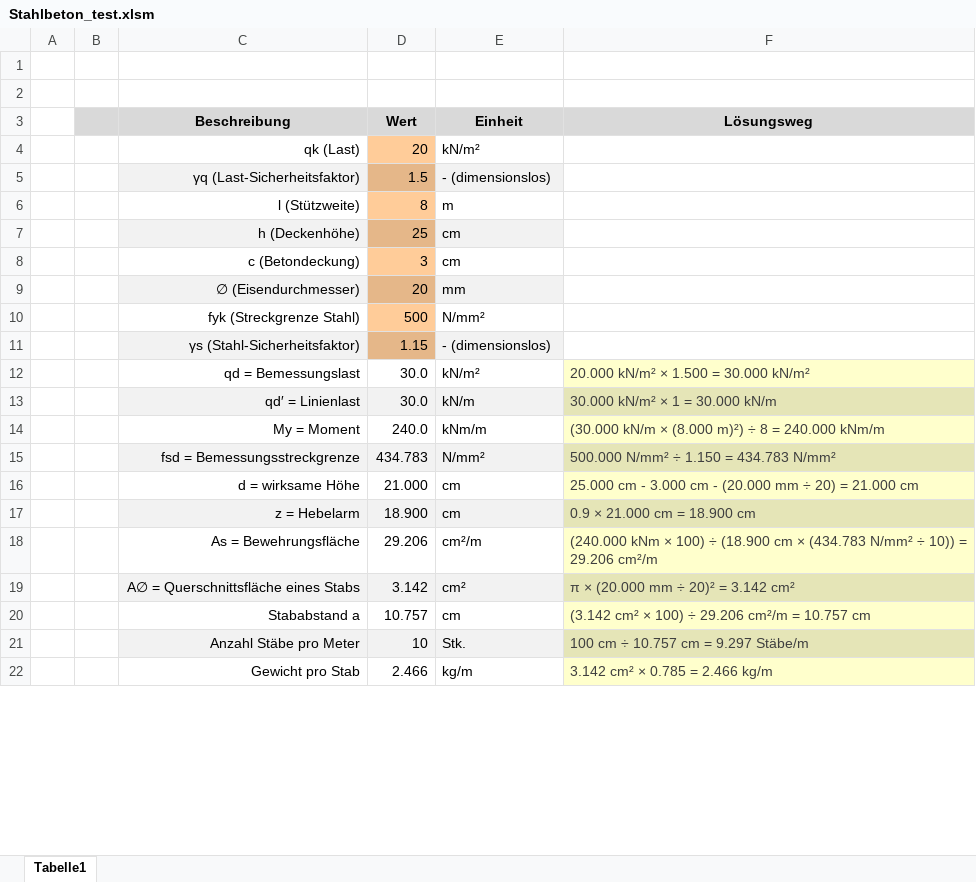
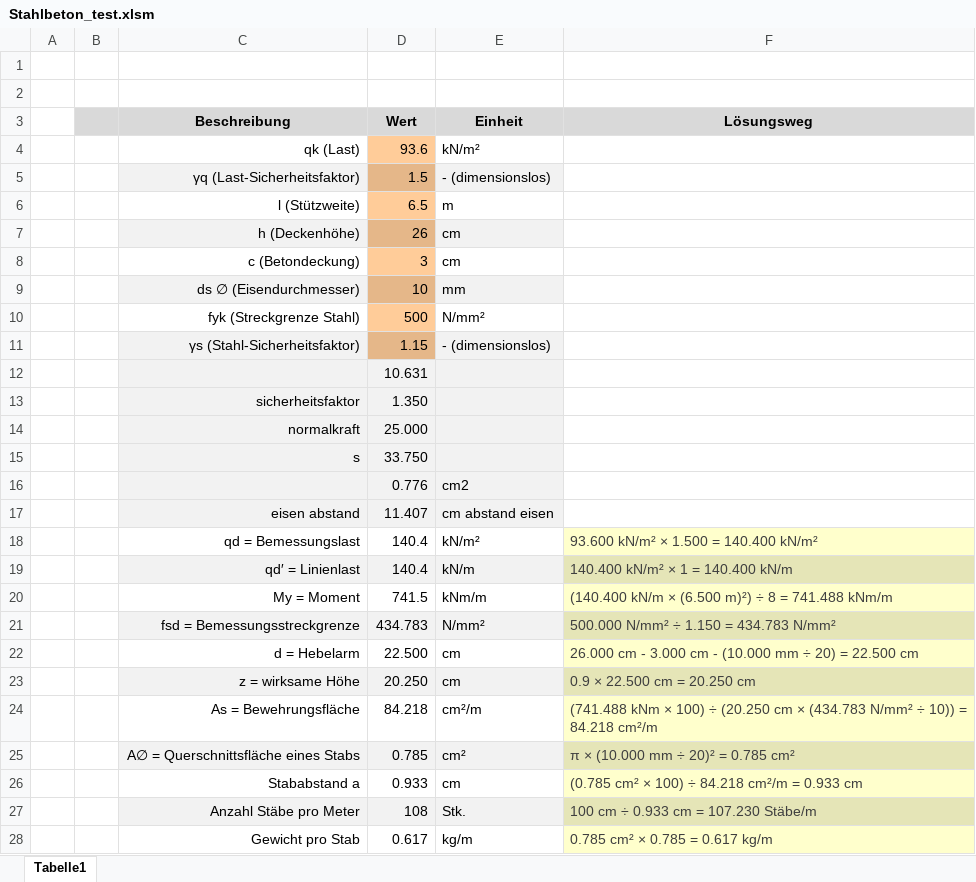
Before and after one commit to Oroxzy/Berechnungshilfen, an Excel workbook: Excel/BST Baustatik/Stahlbeton_test.xlsm, sheet Tabelle1, drawn as a sheet; only a part is shown; values as stored, in another font and other column widths than the file's, no borders; removed rows and columns are numbered as before the commit, all else as after; the diff covers the shown part only; the diff names each change by its address in the sheet, - before the commit and + after, or states it on an @@ line.

Commit message:
test

```diff
--- a/Excel/BST Baustatik/Stahlbeton_test.xlsm (sheet Tabelle1)
+++ b/Excel/BST Baustatik/Stahlbeton_test.xlsm (sheet Tabelle1)
-D4 (Wert): 20
+D4 (Wert): 93.6
-D6 (Wert): 8
+D6 (Wert): 6.5
-D7 (Wert): 25
+D7 (Wert): 26
-C9 (Beschreibung): ∅ (Eisendurchmesser)
+C9 (Beschreibung): ds ∅ (Eisendurchmesser)
-D9 (Wert): 20
+D9 (Wert): 10
+row 12:  |  |  | 10.631
+row 13:  |  | sicherheitsfaktor | 1.350
+row 14:  |  | normalkraft | 25.000
+row 15:  |  | s | 33.750
+row 16:  |  |  | 0.776 | cm2
+row 17:  |  | eisen abstand | 11.407 | cm abstand eisen
-D18:D19 (Wert): 30.0
+D18:D19 (Wert): 140.4
-F18 (Lösungsweg): 20.000 kN/m² × 1.500 = 30.000 kN/m²
+F18 (Lösungsweg): 93.600 kN/m² × 1.500 = 140.400 kN/m²
-F19 (Lösungsweg): 30.000 kN/m² × 1 = 30.000 kN/m
+F19 (Lösungsweg): 140.400 kN/m² × 1 = 140.400 kN/m
-D20 (Wert): 240.0
+D20 (Wert): 741.5
-F20 (Lösungsweg): (30.000 kN/m × (8.000 m)²) ÷ 8 = 240.000 kNm/m
+F20 (Lösungsweg): (140.400 kN/m × (6.500 m)²) ÷ 8 = 741.488 kNm/m
-C22 (Beschreibung): d = wirksame Höhe
+C22 (Beschreibung): d = Hebelarm
-D22 (Wert): 21.000
+D22 (Wert): 22.500
-F22 (Lösungsweg): 25.000 cm - 3.000 cm - (20.000 mm ÷ 20) = 21.000 cm
+F22 (Lösungsweg): 26.000 cm - 3.000 cm - (10.000 mm ÷ 20) = 22.500 cm
-row 17:  |  | z = Hebelarm | 18.900 | cm | 0.9 × 21.000 cm = 18.900 cm
+row 23:  |  | z = wirksame Höhe | 20.250 | cm | 0.9 × 22.500 cm = 20.250 cm
-D24 (Wert): 29.206
+D24 (Wert): 84.218
-F24 (Lösungsweg): (240.000 kNm × 100) ÷ (18.900 cm × (434.783 N/mm² ÷ 10)) = 29.206 cm²/m
+F24 (Lösungsweg): (741.488 kNm × 100) ÷ (20.250 cm × (434.783 N/mm² ÷ 10)) = 84.218 cm²/m
-D25 (Wert): 3.142
+D25 (Wert): 0.785
-F25 (Lösungsweg): π × (20.000 mm ÷ 20)² = 3.142 cm²
+F25 (Lösungsweg): π × (10.000 mm ÷ 20)² = 0.785 cm²
-D26 (Wert): 10.757
+D26 (Wert): 0.933
-F26 (Lösungsweg): (3.142 cm² × 100) ÷ 29.206 cm²/m = 10.757 cm
+F26 (Lösungsweg): (0.785 cm² × 100) ÷ 84.218 cm²/m = 0.933 cm
-D27 (Wert): 10
+D27 (Wert): 108
-F27 (Lösungsweg): 100 cm ÷ 10.757 cm = 9.297 Stäbe/m
+F27 (Lösungsweg): 100 cm ÷ 0.933 cm = 107.230 Stäbe/m
-D28 (Wert): 2.466
+D28 (Wert): 0.617
-F28 (Lösungsweg): 3.142 cm² × 0.785 = 2.466 kg/m
+F28 (Lösungsweg): 0.785 cm² × 0.785 = 0.617 kg/m
```
Also changed, not shown: 2 edited cells elsewhere in this sheet, formulas that keep their value, Excel/GS Gerüstung/Durchlaufträger Rechner.xlsm, 2 other files.
